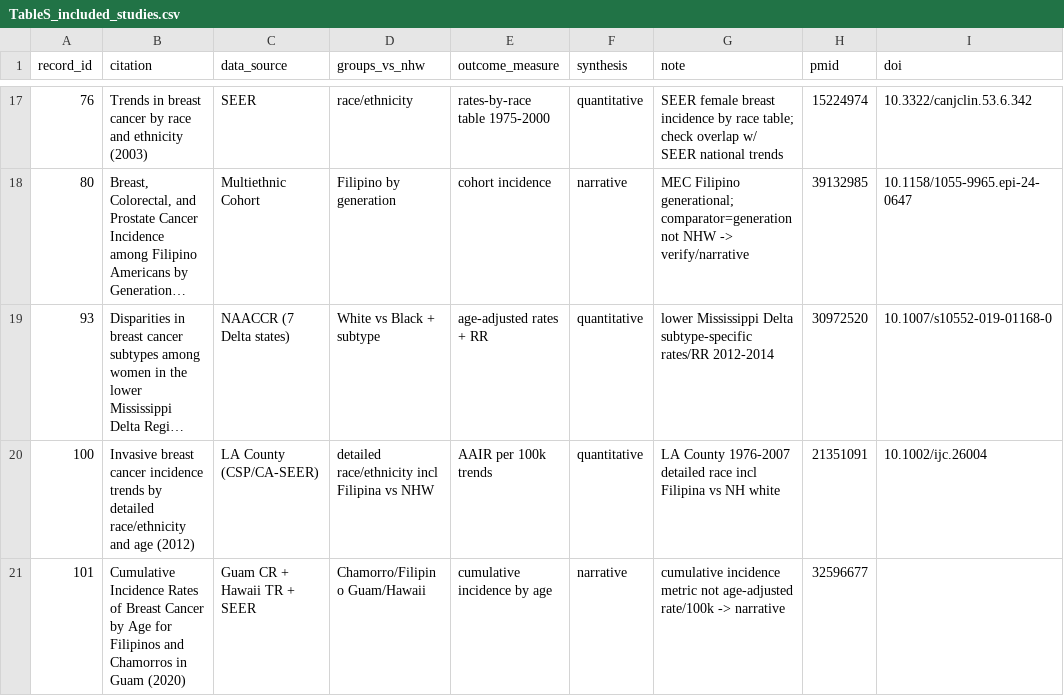
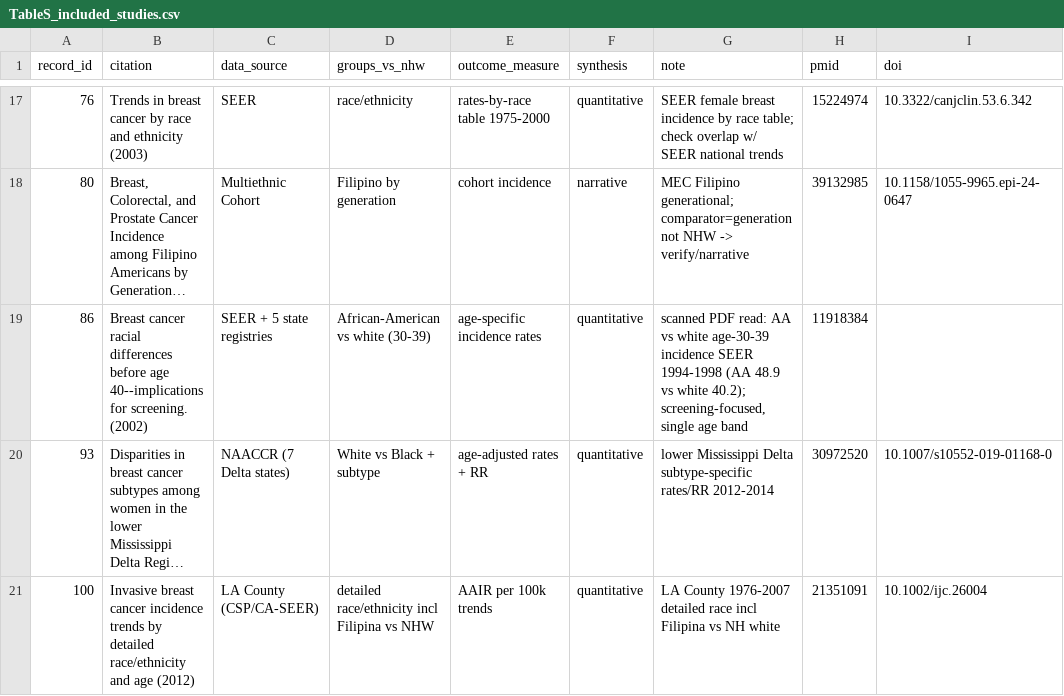
Before and after one commit to p16791918-lab/Meta, a CSV file: meta_agents/search_v2/TableS_included_studies.csv, drawn as a sheet; only a part is shown, gaps mark what is left out; the shorter side is filled out with more unchanged rows; long unchanged cells end in …; the diff covers the shown part only; the diff names each change by its address in the sheet, - before the commit and + after, or states it on an @@ line.

```diff
--- a/meta_agents/search_v2/TableS_included_studies.csv
+++ b/meta_agents/search_v2/TableS_included_studies.csv
+row 19: 86 | Breast cancer racial differences before age 40--implications for screening. (2002) | SEER + 5 state registries | African-American vs white (30-39) | age-specific incidence rates | quantitative | scanned PDF read: AA vs white age-30-39 incidence SEER 1994-1998 (AA 48.9 vs white 40.2); screening-focused, single age band | 11918384
```
Also changed, not shown: 3 added rows elsewhere in this file, meta_agents/search_v2/TableSA_registry_overlap.csv, meta_agents/search_v2/ft_eligibility.csv, 1 other file.
